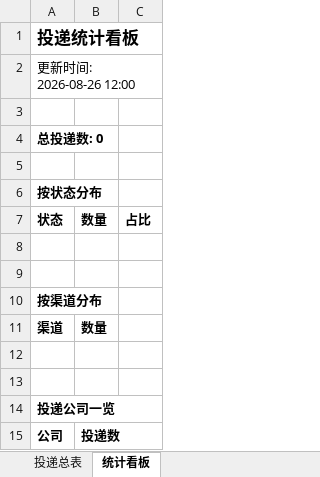
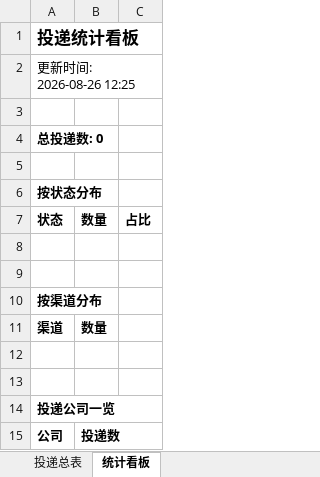
Before and after one commit to es4625/wenke-radar, an Excel workbook: reports/投递追踪表.xlsx, sheet 统计看板, drawn as a sheet; values as stored, in another font and other column widths than the file's, no borders; the diff names each change by its address in the sheet, - before the commit and + after, or states it on an @@ line.

Commit message:
📰 秋招雷达日报 2026-08-26

```diff
--- a/reports/投递追踪表.xlsx (sheet 统计看板)
+++ b/reports/投递追踪表.xlsx (sheet 统计看板)
-A2: 更新时间: 2026-08-26 12:00
+A2: 更新时间: 2026-08-26 12:25
```
